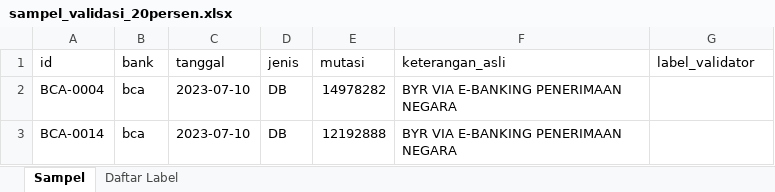
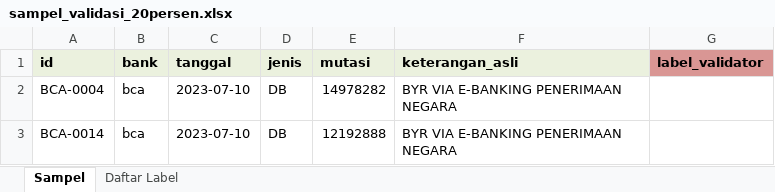
Before and after one commit to Abrorus/project-rekonsiliasi-ta, an Excel workbook: data/sampel_validasi_20persen.xlsx, sheet Sampel, drawn as a sheet; only a part is shown; values as stored, in another font and other column widths than the file's, no borders; the diff names each change by its address in the sheet, - before the commit and + after, or states it on an @@ line.

Commit message:
Tambah docs Bab 4-5, visualisasi, dan data hasil evaluasi

```diff
--- a/data/sampel_validasi_20persen.xlsx (sheet Sampel)
+++ b/data/sampel_validasi_20persen.xlsx (sheet Sampel)
-A1:F1 fill: none
+A1:F1 fill: #EBF1DE
-A1:G1 bold: off
+A1:G1 bold: on
-G1 fill: none
+G1 fill: #D99694
```
Also changed, not shown: sheet Daftar Label, 24 other files.
